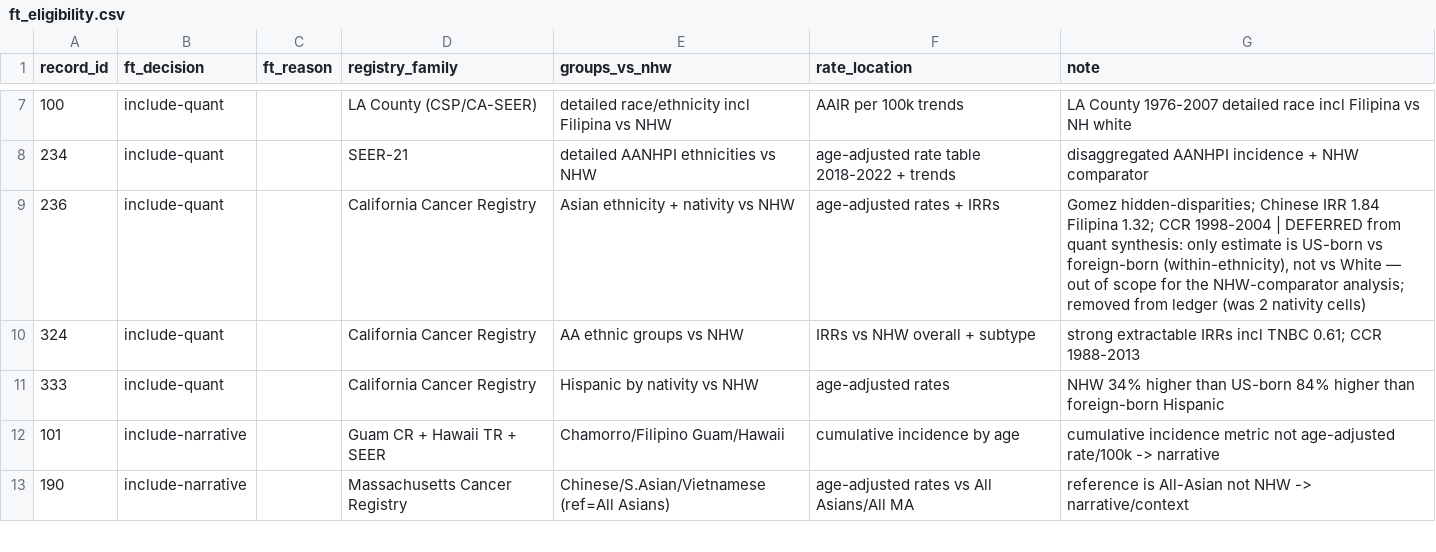
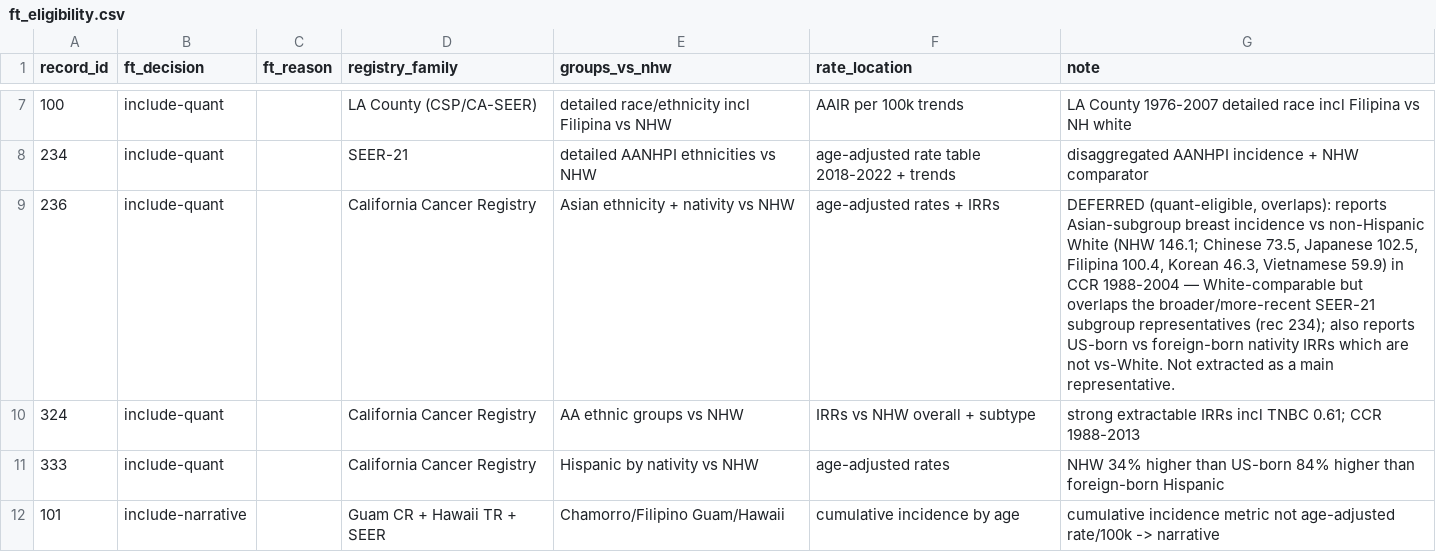
Before and after one commit to p16791918-lab/Meta, a CSV file: meta_agents/search_v2/ft_eligibility.csv, drawn as a sheet; only a part is shown, gaps mark what is left out; the shorter side is filled out with more unchanged rows.

```diff
--- a/meta_agents/search_v2/ft_eligibility.csv
+++ b/meta_agents/search_v2/ft_eligibility.csv
@@ -8,3 +8,3 @@ record_id,ft_decision,ft_reason,registry_family,groups_vs_nhw,rate_location,note
 234,include-quant,,SEER-21,detailed AANHPI ethnicities vs NHW,age-adjusted rate table 2018-2022 + trends,disaggregated AANHPI incidence + NHW comparator
-236,include-quant,,California Cancer Registry,Asian ethnicity + nativity vs NHW,age-adjusted rates + IRRs,"Gomez hidden-disparities; Chinese IRR 1.84 Filipina 1.32; CCR 1998-2004 | DEFERRED from quant synthesis: only estimate is US-born vs foreign-born (within-ethnicity), not vs White — out of scope for the NHW-comparator analysis; removed from ledger (was 2 nativity cells)"
+236,include-quant,,California Cancer Registry,Asian ethnicity + nativity vs NHW,age-adjusted rates + IRRs,"DEFERRED (quant-eligible, overlaps): reports Asian-subgroup breast incidence vs non-Hispanic White (NHW 146.1; Chinese 73.5, Japanese 102.5, Filipina 100.4, Korean 46.3, Vietnamese 59.9) in CCR 1988-2004 — White-comparable but overlaps the broader/more-recent SEER-21 subgroup representatives (rec 234); also reports US-born vs foreign-born nativity IRRs which are not vs-White. Not extracted as a main representative."
 324,include-quant,,California Cancer Registry,AA ethnic groups vs NHW,IRRs vs NHW overall + subtype,strong extractable IRRs incl TNBC 0.61; CCR 1988-2013
```
Also changed, not shown: 3 other files.
